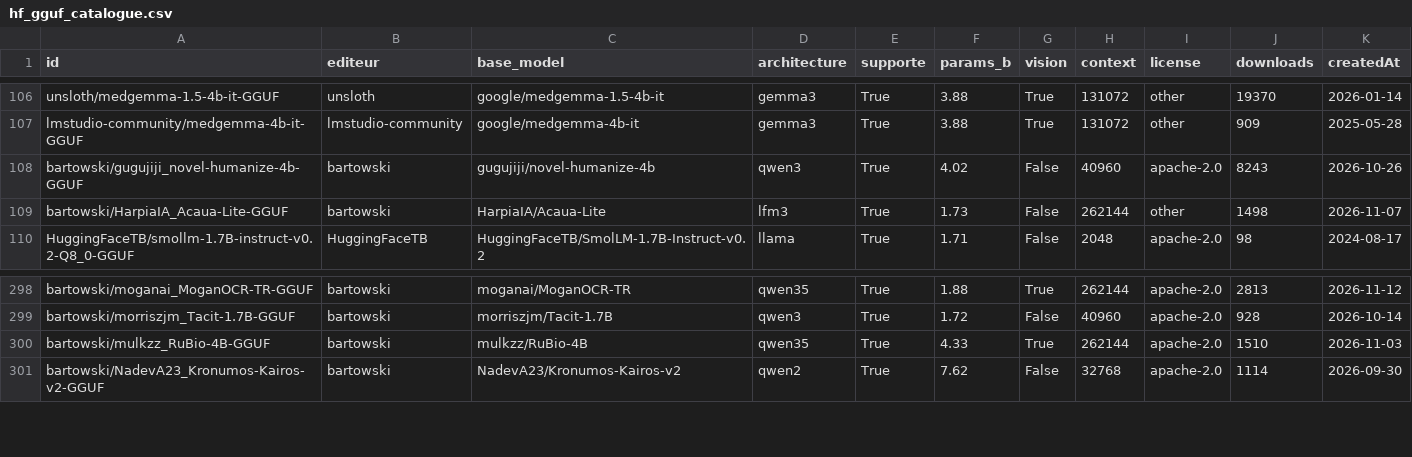
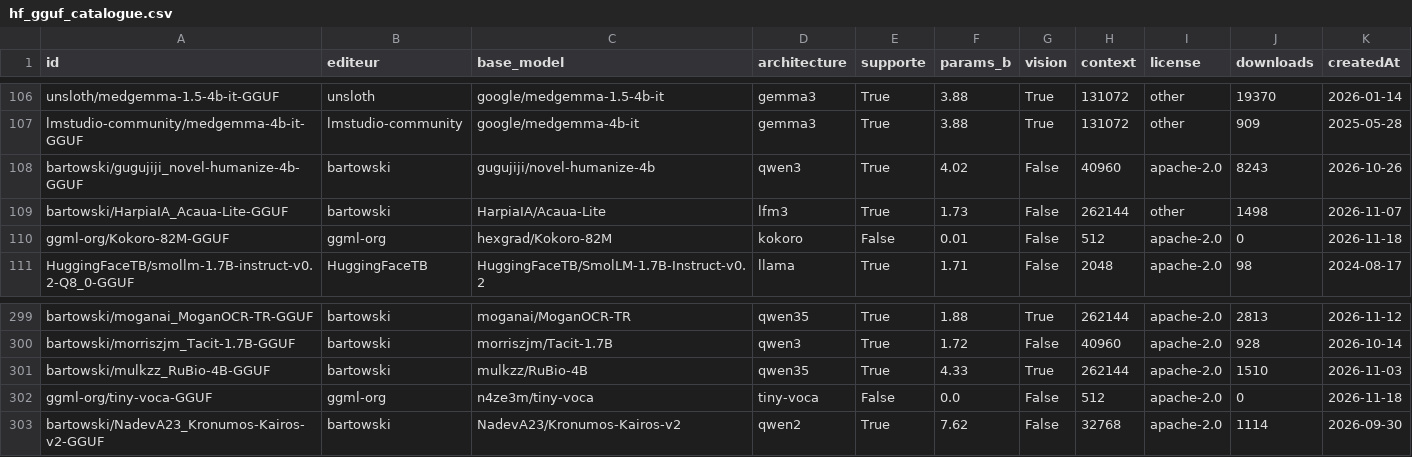
Before and after one commit to ggaldrat/crampon, a CSV file: hf_gguf_catalogue.csv, drawn as a sheet; only a part is shown, gaps mark what is left out; rows hold the shown columns only; the diff names each change by its address in the sheet, - before the commit and + after, or states it on an @@ line.

```diff
--- a/hf_gguf_catalogue.csv
+++ b/hf_gguf_catalogue.csv
+row 110: ggml-org/Kokoro-82M-GGUF | ggml-org | hexgrad/Kokoro-82M | kokoro | False | 0.01 | False | 512 | apache-2.0 | 0 | 2026-11-18
+row 302: ggml-org/tiny-voca-GGUF | ggml-org | n4ze3m/tiny-voca | tiny-voca | False | 0.0 | False | 512 | apache-2.0 | 0 | 2026-11-18
```
Also changed, not shown: 2 other files.
